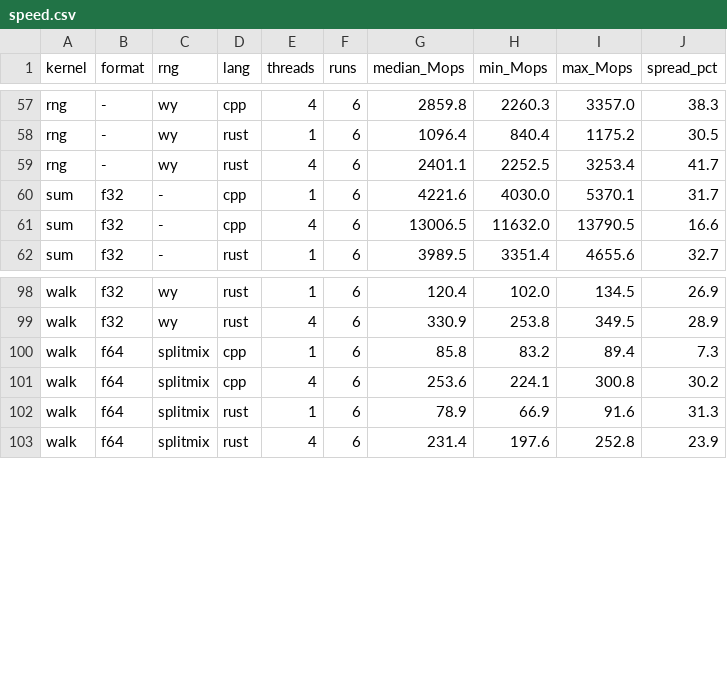
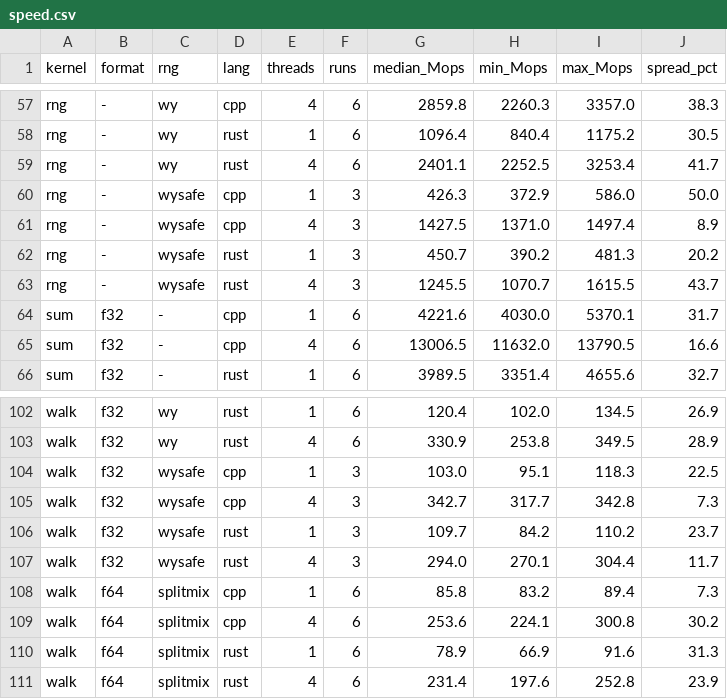
Before and after one commit to gunsandsalvi/Project-Nature, a CSV file: pretests/b01-b02-numbers-random/results/speed.csv, drawn as a sheet; only a part is shown, gaps mark what is left out; the diff names each change by its address in the sheet, - before the commit and + after, or states it on an @@ line.

```diff
--- a/pretests/b01-b02-numbers-random/results/speed.csv
+++ b/pretests/b01-b02-numbers-random/results/speed.csv
+row 60: rng | - | wysafe | cpp | 1 | 3 | 426.3 | 372.9 | 586.0 | 50.0
+row 61: rng | - | wysafe | cpp | 4 | 3 | 1427.5 | 1371.0 | 1497.4 | 8.9
+row 62: rng | - | wysafe | rust | 1 | 3 | 450.7 | 390.2 | 481.3 | 20.2
+row 63: rng | - | wysafe | rust | 4 | 3 | 1245.5 | 1070.7 | 1615.5 | 43.7
+row 104: walk | f32 | wysafe | cpp | 1 | 3 | 103.0 | 95.1 | 118.3 | 22.5
+row 105: walk | f32 | wysafe | cpp | 4 | 3 | 342.7 | 317.7 | 342.8 | 7.3
+row 106: walk | f32 | wysafe | rust | 1 | 3 | 109.7 | 84.2 | 110.2 | 23.7
+row 107: walk | f32 | wysafe | rust | 4 | 3 | 294.0 | 270.1 | 304.4 | 11.7
```
Also changed, not shown: pretests/b01-b02-numbers-random/results/determinism.csv, 6 other files.
